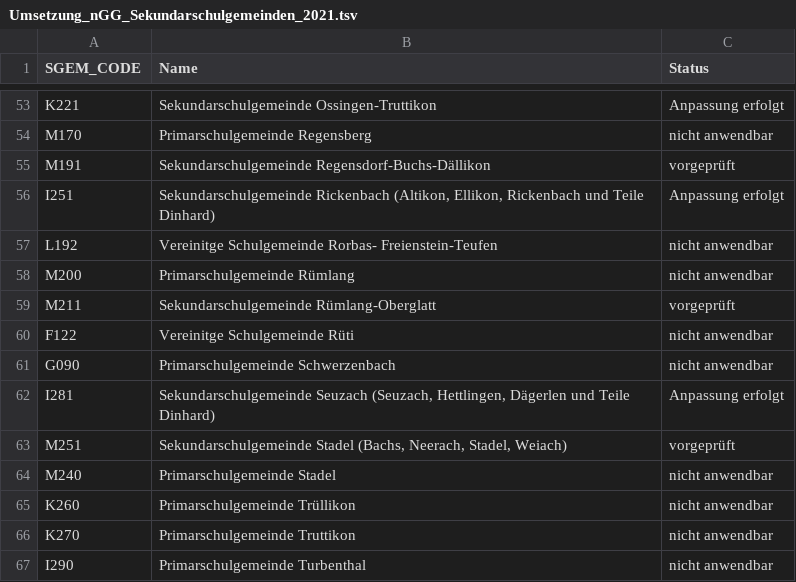
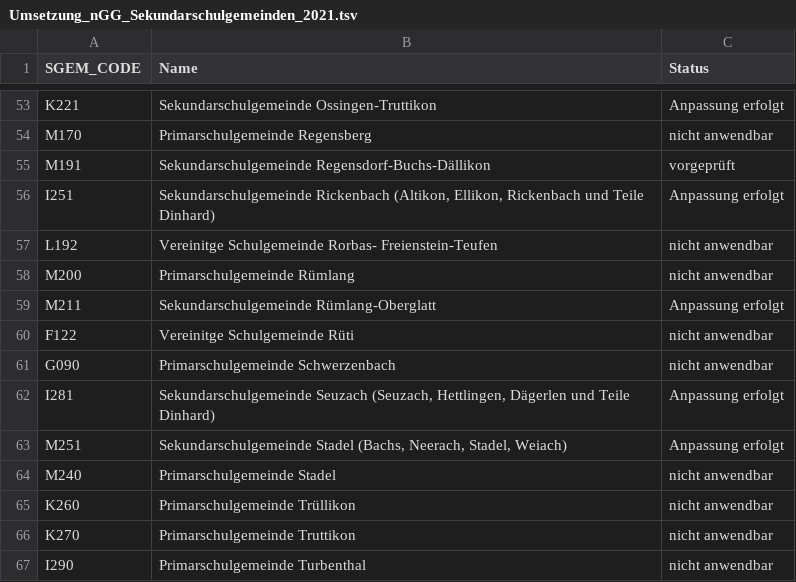
Before and after one commit to statistikZH/GAZ_Umsetzung_nGG, a TSV file: Umsetzung_nGG_Sekundarschulgemeinden_2021.tsv, drawn as a sheet; only a part is shown, gaps mark what is left out; the diff covers the shown part only.

```diff
--- a/Umsetzung_nGG_Sekundarschulgemeinden_2021.tsv
+++ b/Umsetzung_nGG_Sekundarschulgemeinden_2021.tsv
@@ -58,3 +58,3 @@ L192	Vereinitge Schulgemeinde Rorbas- Freienstein-Teufen	nicht anwendbar
 M200	Primarschulgemeinde Rümlang	nicht anwendbar
-M211	Sekundarschulgemeinde Rümlang-Oberglatt	vorgeprüft
+M211	Sekundarschulgemeinde Rümlang-Oberglatt	Anpassung erfolgt
 F122	Vereinitge Schulgemeinde Rüti	nicht anwendbar
@@ -62,3 +62,3 @@ G090	Primarschulgemeinde Schwerzenbach	nicht anwendbar
 I281	Sekundarschulgemeinde Seuzach (Seuzach, Hettlingen, Dägerlen und Teile Dinhard)	Anpassung erfolgt
-M251	Sekundarschulgemeinde Stadel (Bachs, Neerach, Stadel, Weiach)	vorgeprüft
+M251	Sekundarschulgemeinde Stadel (Bachs, Neerach, Stadel, Weiach)	Anpassung erfolgt
 M240	Primarschulgemeinde Stadel	nicht anwendbar
```
Also changed, not shown: 11 edited cells elsewhere in this file.
